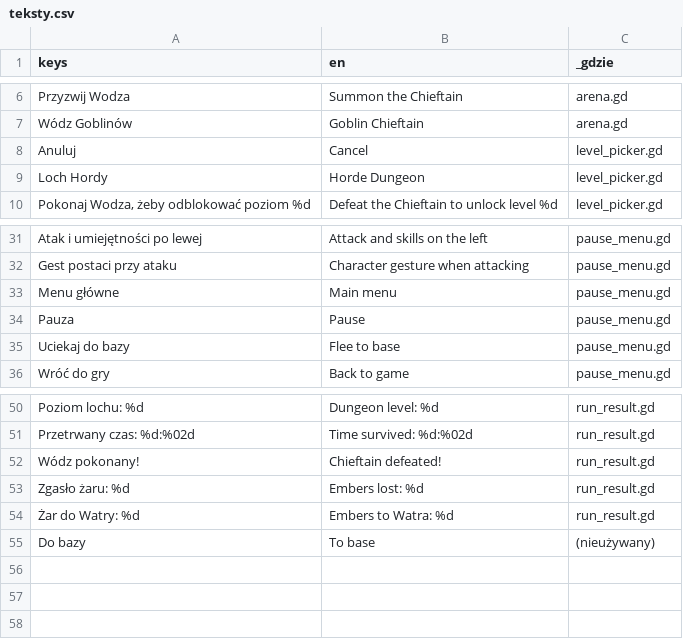
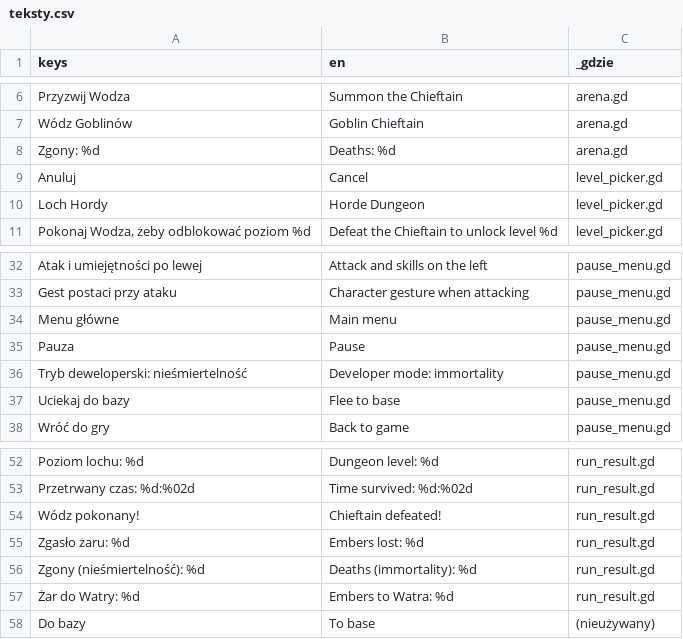
Before and after one commit to slota145/Watra-Mobile, a CSV file: translations/teksty.csv, drawn as a sheet; only a part is shown, gaps mark what is left out.

```diff
--- a/translations/teksty.csv
+++ b/translations/teksty.csv
@@ -7,2 +7,3 @@
 "Wódz Goblinów","Goblin Chieftain","arena.gd"
+"Zgony: %d","Deaths: %d","arena.gd"
 "Anuluj","Cancel","level_picker.gd"
@@ -34,2 +35,3 @@
 "Pauza","Pause","pause_menu.gd"
+"Tryb deweloperski: nieśmiertelność","Developer mode: immortality","pause_menu.gd"
 "Uciekaj do bazy","Flee to base","pause_menu.gd"
@@ -53,2 +55,3 @@
 "Zgasło żaru: %d","Embers lost: %d","run_result.gd"
+"Zgony (nieśmiertelność): %d","Deaths (immortality): %d","run_result.gd"
 "Żar do Watry: %d","Embers to Watra: %d","run_result.gd"
```
Also changed, not shown: 7 other files.
